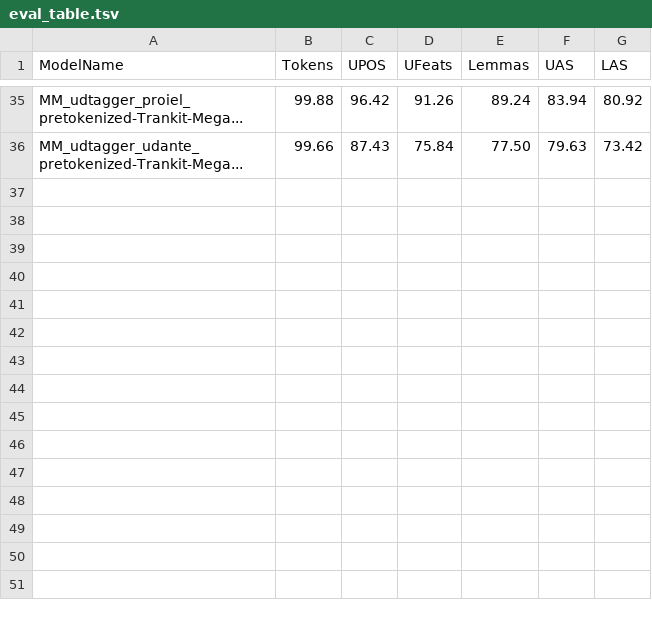
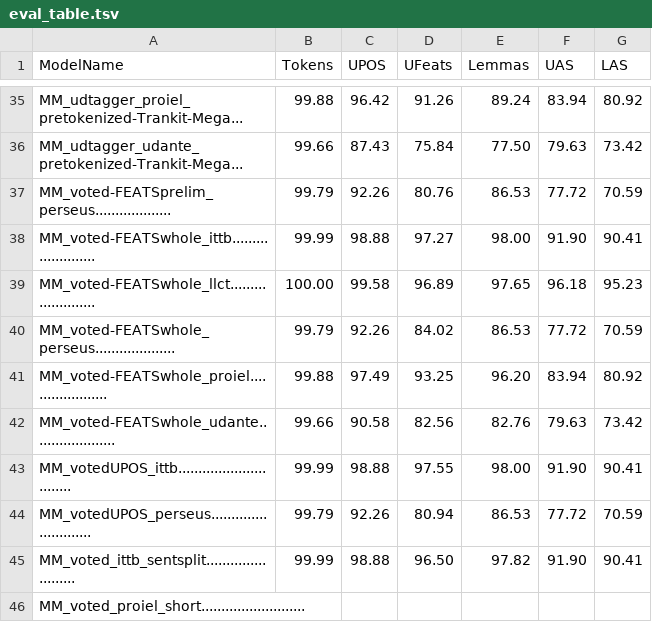
Before and after one commit to HannaKoo/Latin-Parsing, a TSV file: Results/Evaluation_metrics/eval_table.tsv, drawn as a sheet; only a part is shown, gaps mark what is left out.

Commit message:
eval the new voted conllus, make table sorted

```diff
--- a/Results/Evaluation_metrics/eval_table.tsv
+++ b/Results/Evaluation_metrics/eval_table.tsv
@@ -36 +36,11 @@ MM_udtagger_proiel_pretokenized-Trankit-Mega...	99.88	96.42	91.26	89.24	83.94	80
 MM_udtagger_udante_pretokenized-Trankit-Mega...	99.66	87.43	75.84	77.50	79.63	73.42
+MM_voted-FEATSprelim_perseus...................	99.79	92.26	80.76	86.53	77.72	70.59
+MM_voted-FEATSwhole_ittb.......................	99.99	98.88	97.27	98.00	91.90	90.41
+MM_voted-FEATSwhole_llct.......................	100.00	99.58	96.89	97.65	96.18	95.23
+MM_voted-FEATSwhole_perseus....................	99.79	92.26	84.02	86.53	77.72	70.59
+MM_voted-FEATSwhole_proiel.....................	99.88	97.49	93.25	96.20	83.94	80.92
+MM_voted-FEATSwhole_udante.....................	99.66	90.58	82.56	82.76	79.63	73.42
+MM_votedUPOS_ittb..............................	99.99	98.88	97.55	98.00	91.90	90.41
+MM_votedUPOS_perseus...........................	99.79	92.26	80.94	86.53	77.72	70.59
+MM_voted_ittb_sentsplit........................	99.99	98.88	96.50	97.82	91.90	90.41
+MM_voted_proiel_short..........................
```
Also changed, not shown: 9 other files.
